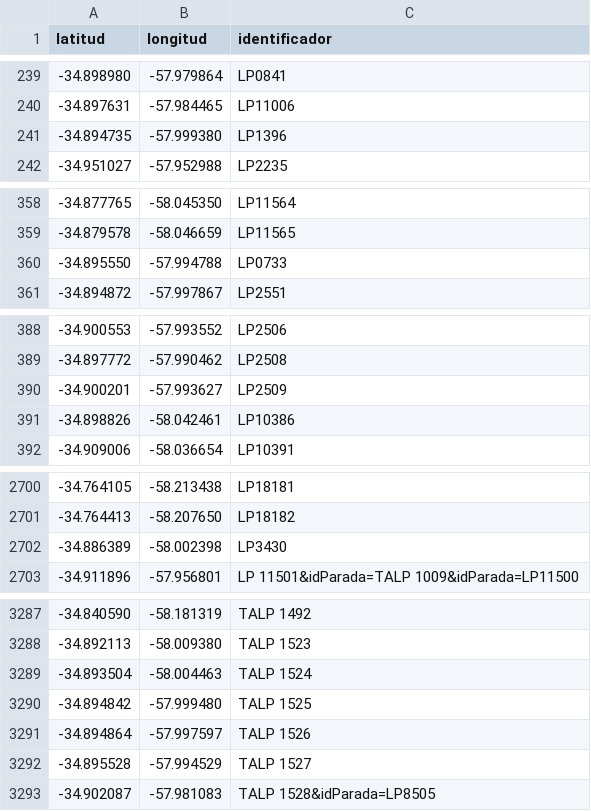
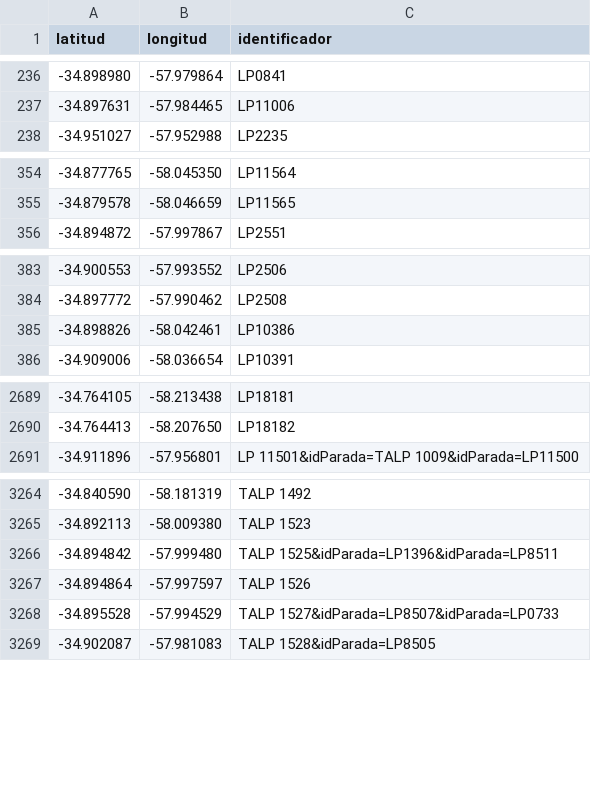
Before and after one commit to alanberns/bondi-app, a CSV file: public/paradas.csv, drawn as a sheet; only a part is shown, gaps mark what is left out; the diff covers the shown part only.

Commit message:
combinacion paradas hasta belg y 508

```diff
--- a/public/paradas.csv
+++ b/public/paradas.csv
@@ -240,3 +237,2 @@ latitud,longitud,identificador
 -34.897631,-57.984465,LP11006
--34.894735,-57.999380,LP1396
 -34.951027,-57.952988,LP2235
@@ -359,3 +355,2 @@ latitud,longitud,identificador
 -34.879578,-58.046659,LP11565
--34.895550,-57.994788,LP0733
 -34.894872,-57.997867,LP2551
@@ -389,3 +384,2 @@ latitud,longitud,identificador
 -34.897772,-57.990462,LP2508
--34.900201,-57.993627,LP2509
 -34.898826,-58.042461,LP10386
@@ -2701,3 +2690,2 @@ latitud,longitud,identificador
 -34.764413,-58.207650,LP18182
--34.886389,-58.002398,LP3430
 -34.911896,-57.956801,LP 11501&idParada=TALP 1009&idParada=LP11500
@@ -3288,6 +3265,5 @@ latitud,longitud,identificador
 -34.892113,-58.009380,TALP 1523
--34.893504,-58.004463,TALP 1524
--34.894842,-57.999480,TALP 1525
+-34.894842,-57.999480,TALP 1525&idParada=LP1396&idParada=LP8511
 -34.894864,-57.997597,TALP 1526
--34.895528,-57.994529,TALP 1527
+-34.895528,-57.994529,TALP 1527&idParada=LP8507&idParada=LP0733
 -34.902087,-57.981083,TALP 1528&idParada=LP8505
```
Also changed, not shown: 19 removed rows and 13 edited cells elsewhere in this file, 1 other file.
